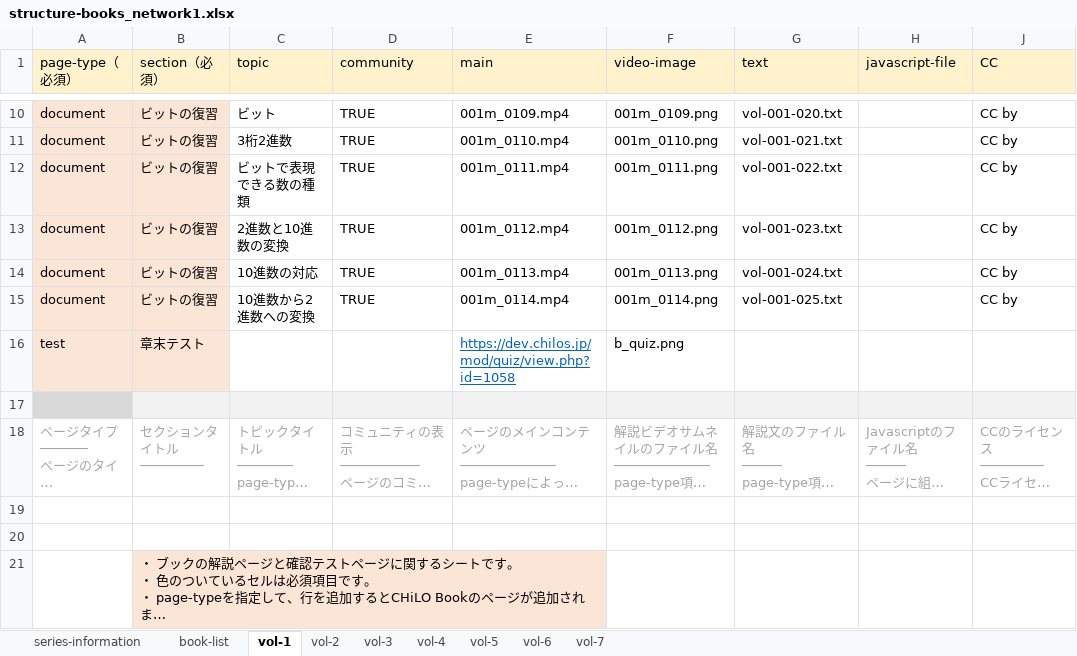
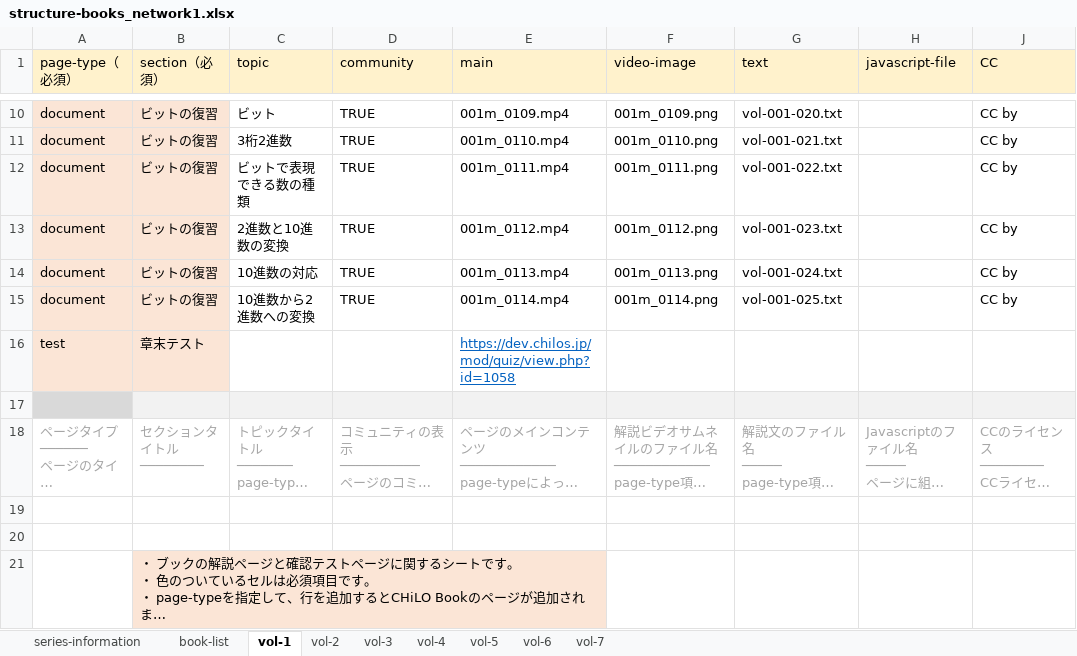
Before and after one commit to cccties/chilo001, an Excel workbook: structure-books_network1.xlsx, sheet vol-1, drawn as a sheet; only a part is shown, gaps mark what is left out; long unchanged cells end in …; values as stored, in another font and other column widths than the file's, no borders; the diff names each change by its address in the sheet, - before the commit and + after, or states it on an @@ line.

```diff
--- a/structure-books_network1.xlsx (sheet vol-1)
+++ b/structure-books_network1.xlsx (sheet vol-1)
-F16 (video-image): b_quiz.png
+F16 (video-image): (empty)
```
Also changed, not shown: sheet book-list, sheet series-information.
